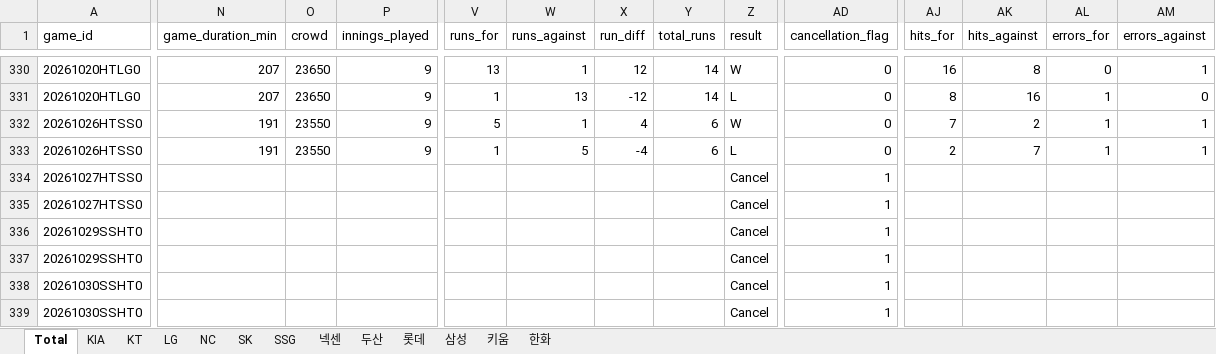
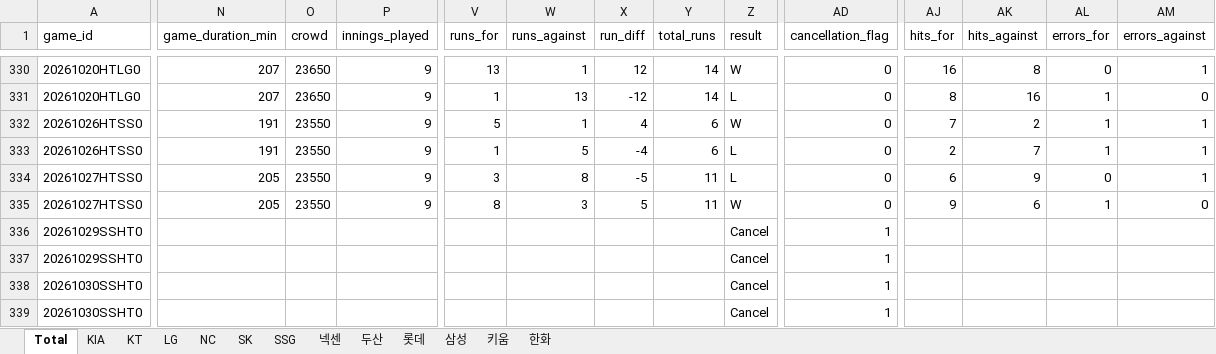
Before and after one commit to comographer/kbo-crawler, an Excel workbook: data/output/kbo_postseason_team_sheets.xlsx, sheet Total, drawn as a sheet; only a part is shown, gaps mark what is left out; values as stored, in another font and other column widths than the file's, no borders; the diff covers the shown part only; the diff names each change by its address in the sheet, - before the commit and + after, or states it on an @@ line.

```diff
--- a/data/output/kbo_postseason_team_sheets.xlsx (sheet Total)
+++ b/data/output/kbo_postseason_team_sheets.xlsx (sheet Total)
-N334:N335 (game_duration_min): (empty)
+N334:N335 (game_duration_min): 205
-O334:O335 (crowd): (empty)
+O334:O335 (crowd): 23550
-P334:P335 (innings_played): (empty)
+P334:P335 (innings_played): 9
-V334 (runs_for): (empty)
+V334 (runs_for): 3
-W334 (runs_against): (empty)
+W334 (runs_against): 8
-X334 (run_diff): (empty)
+X334 (run_diff): -5
-Y334:Y335 (total_runs): (empty)
+Y334:Y335 (total_runs): 11
-Z334 (result): Cancel
+Z334 (result): L
-AD334:AD335 (cancellation_flag): 1
+AD334:AD335 (cancellation_flag): 0
-AJ334 (hits_for): (empty)
+AJ334 (hits_for): 6
-AK334 (hits_against): (empty)
+AK334 (hits_against): 9
-AL334 (errors_for): (empty)
+AL334 (errors_for): 0
-AM334 (errors_against): (empty)
+AM334 (errors_against): 1
-V335 (runs_for): (empty)
+V335 (runs_for): 8
-W335 (runs_against): (empty)
+W335 (runs_against): 3
-X335 (run_diff): (empty)
+X335 (run_diff): 5
-Z335 (result): Cancel
+Z335 (result): W
-AJ335 (hits_for): (empty)
+AJ335 (hits_for): 9
-AK335 (hits_against): (empty)
+AK335 (hits_against): 6
-AL335 (errors_for): (empty)
+AL335 (errors_for): 1
-AM335 (errors_against): (empty)
+AM335 (errors_against): 0
```
Also changed, not shown: 40 edited cells elsewhere in this sheet, sheet KIA, sheet 삼성, data/output/kbo_postseason_schedule.xlsx, 3 other files.
